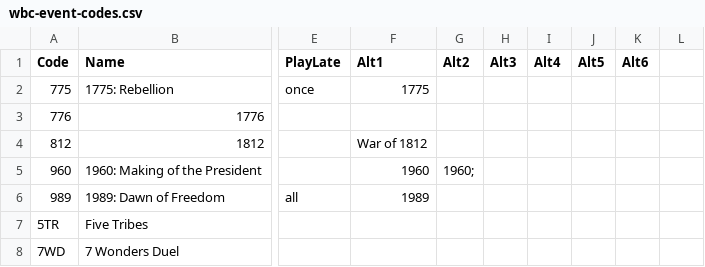
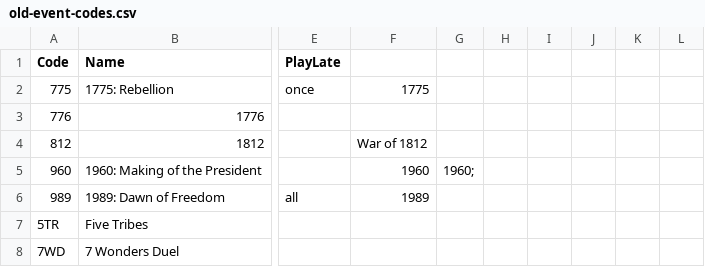
Before and after one commit to wcraigtrader/wbc, a CSV file: old/old-event-codes.csv (was meta/wbc-event-codes.csv), drawn as a sheet; only a part is shown, gaps mark what is left out; the diff names each change by its address in the sheet, - before the commit and + after, or states it on an @@ line.

```diff
--- a/meta/wbc-event-codes.csv
+++ b/old/old-event-codes.csv
-F1: Alt1
+F1: (empty)
-G1: Alt2
+G1: (empty)
-H1: Alt3
+H1: (empty)
-I1: Alt4
+I1: (empty)
-J1: Alt5
+J1: (empty)
-K1: Alt6
+K1: (empty)
```
Also changed, not shown: meta/wbc-other-codes.csv, 5 other files.
